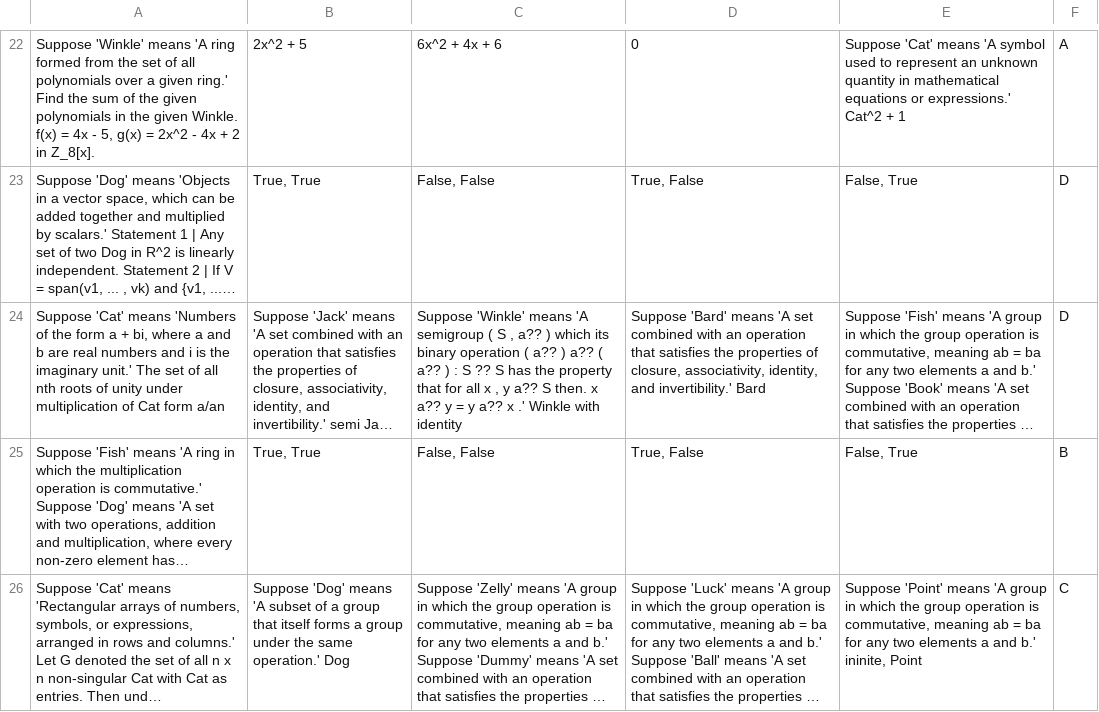
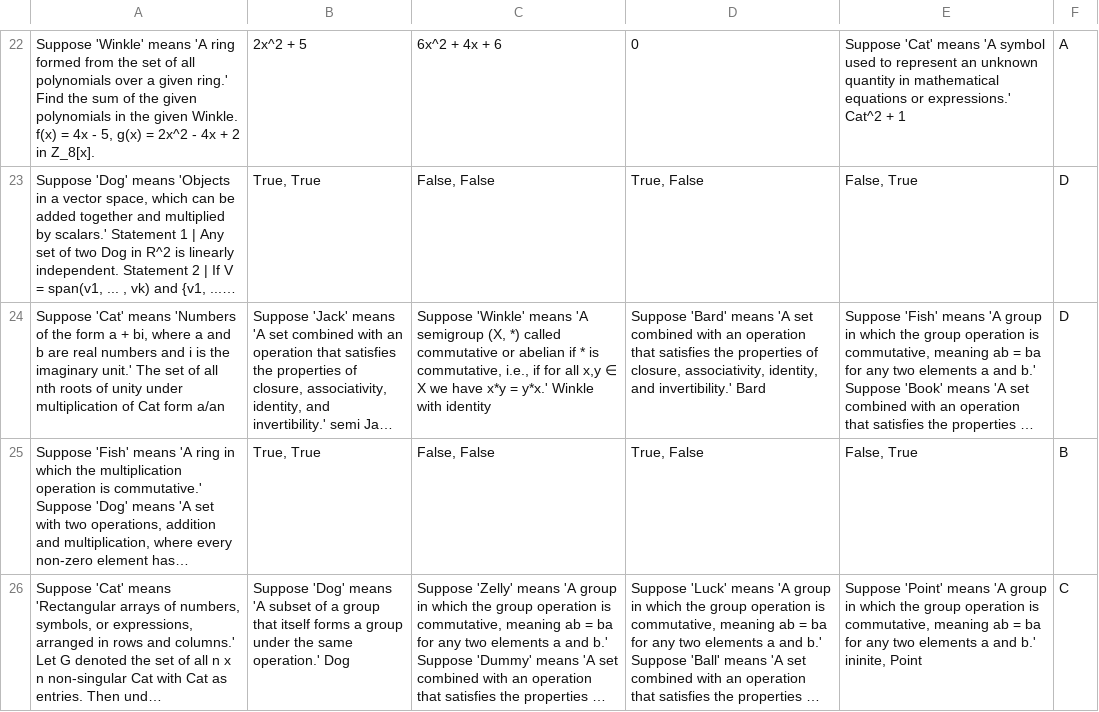
Before and after one commit to Wang-ML-Lab/MMLU-SR, a CSV file: dataset/question_and_answer_test/question_and_answer_abstract_algebra_test.csv, drawn as a sheet; only a part is shown, gaps mark what is left out; long unchanged cells end in …; the diff names each change by its address in the sheet, - before the commit and + after, or states it on an @@ line.

Commit message:
Update question_and_answer_abstract_algebra_test.csv

```diff
--- a/dataset/question_and_answer_test/question_and_answer_abstract_algebra_test.csv
+++ b/dataset/question_and_answer_test/question_and_answer_abstract_algebra_test.csv
-C24: …'A semigroup ( S , a?? ) which its binary operation ( a?? ) a?? ( a?? ) : S ?? S has the property that for all x , y a?? S then. x a?? y = y a?? x .' Winkle with…
+C24: …'A semigroup (X, *) called commutative or abelian if * is commutative, i.e., if for all x,y ∈ X we have x*y = y*x.' Winkle with…
```
